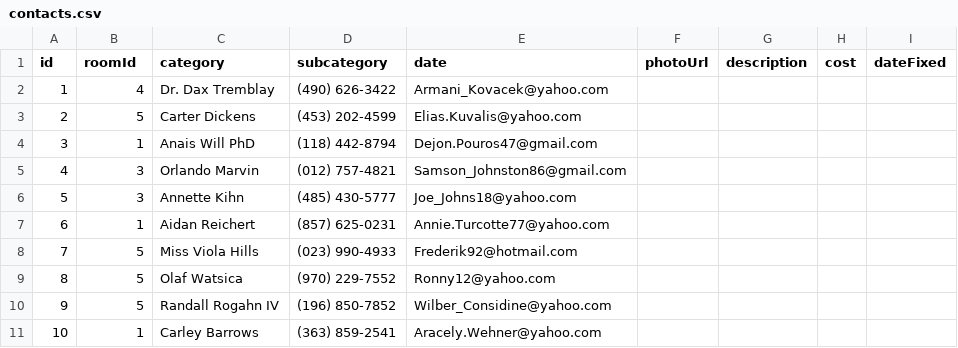
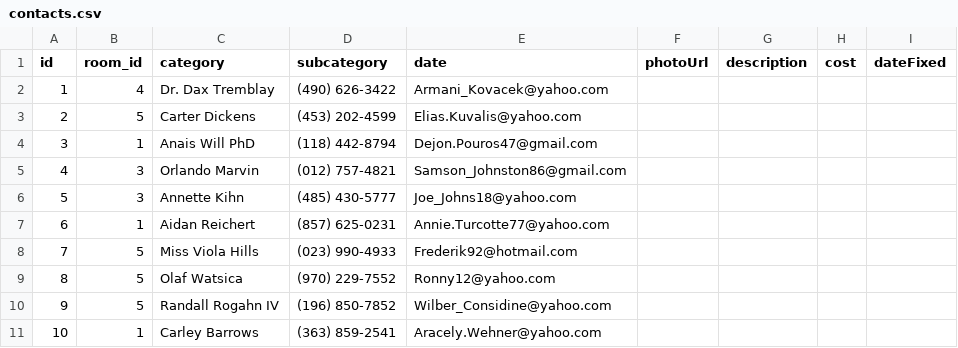
Before and after one commit to mchengye93/maintenance-app, a CSV file: contacts.csv, drawn as a sheet.

Commit message:
fix contact generator

```diff
--- a/contacts.csv
+++ b/contacts.csv
@@ -1,2 +1,2 @@
-id,roomId,category,subcategory,date,photoUrl,description,cost,dateFixed
+id,room_id,category,subcategory,date,photoUrl,description,cost,dateFixed
 1,4,Dr. Dax Tremblay, (490) 626-3422,Armani_Kovacek@yahoo.com
```
Also changed, not shown: 2 other files.
